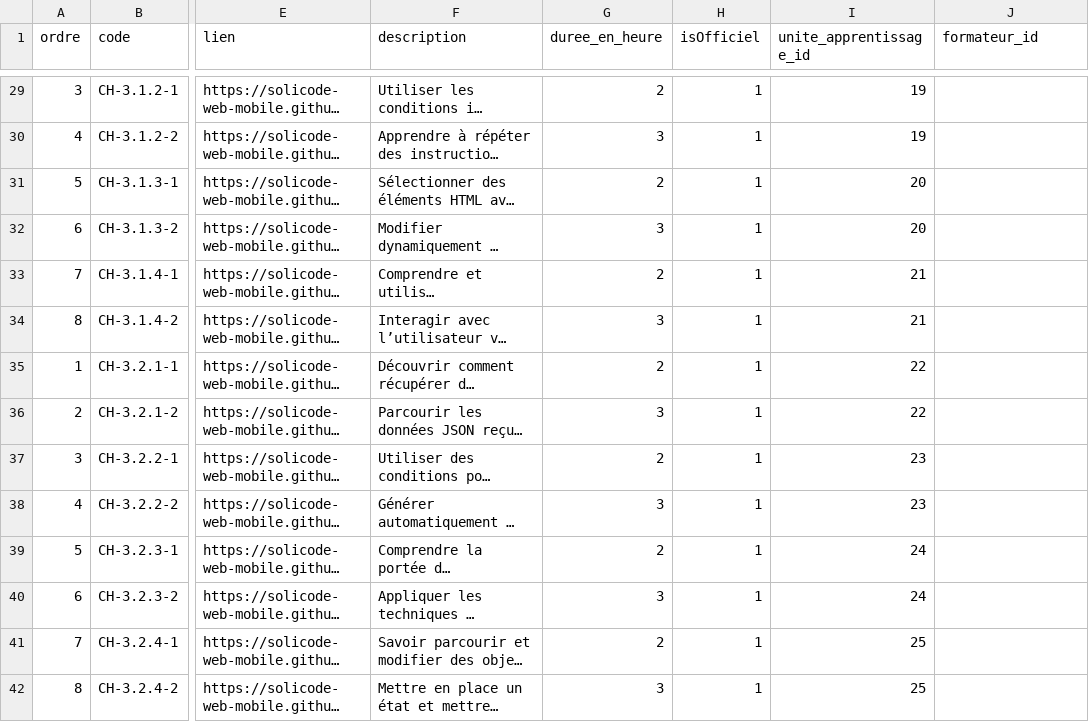
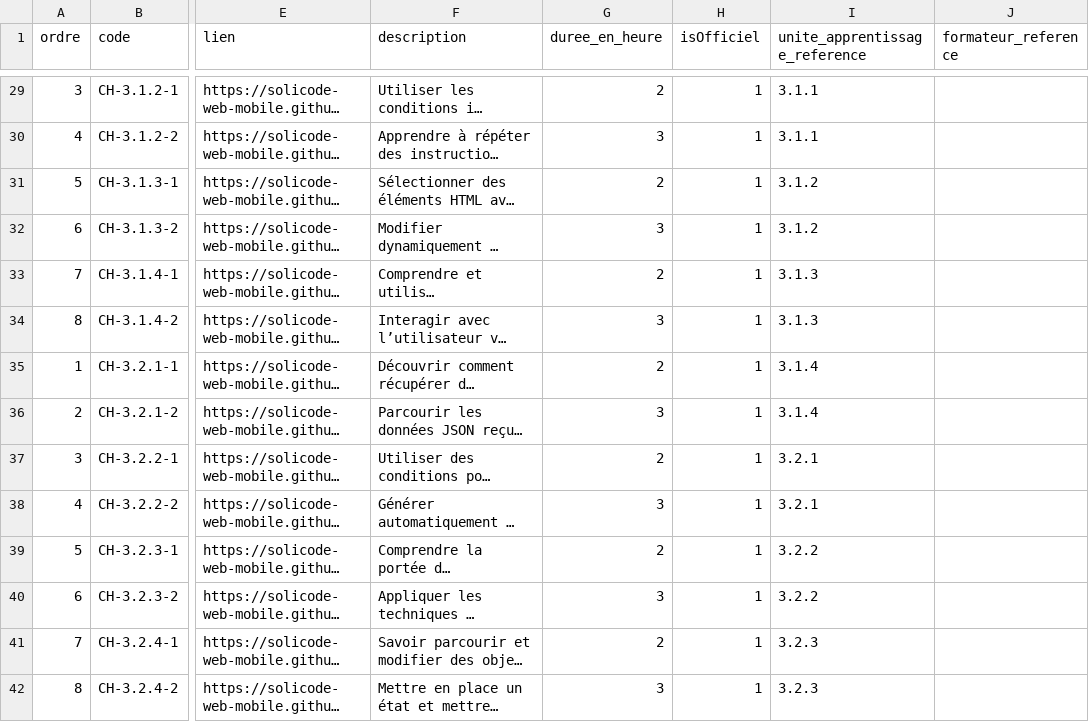
Before and after one commit to solicode-lms/app, a CSV file: modules/PkgCompetences/Database/data/chapitres.csv, drawn as a sheet; only a part is shown, gaps mark what is left out; long unchanged cells end in …; the diff covers the shown part only; the diff names each change by its address in the sheet, - before the commit and + after, or states it on an @@ line.

```diff
--- a/modules/PkgCompetences/Database/data/chapitres.csv
+++ b/modules/PkgCompetences/Database/data/chapitres.csv
-I1: unite_apprentissage_id
+I1: unite_apprentissage_reference
-J1: formateur_id
+J1: formateur_reference
-I29:I30 (unite_apprentissage_reference): 19
+I29:I30 (unite_apprentissage_reference): 3.1.1
-I31:I32 (unite_apprentissage_reference): 20
+I31:I32 (unite_apprentissage_reference): 3.1.2
-I33:I34 (unite_apprentissage_reference): 21
+I33:I34 (unite_apprentissage_reference): 3.1.3
-I35:I36 (unite_apprentissage_reference): 22
+I35:I36 (unite_apprentissage_reference): 3.1.4
-I37:I38 (unite_apprentissage_reference): 23
+I37:I38 (unite_apprentissage_reference): 3.2.1
-I39:I40 (unite_apprentissage_reference): 24
+I39:I40 (unite_apprentissage_reference): 3.2.2
-I41:I42 (unite_apprentissage_reference): 25
+I41:I42 (unite_apprentissage_reference): 3.2.3
```
Also changed, not shown: 78 edited cells elsewhere in this file, 3 other files.
